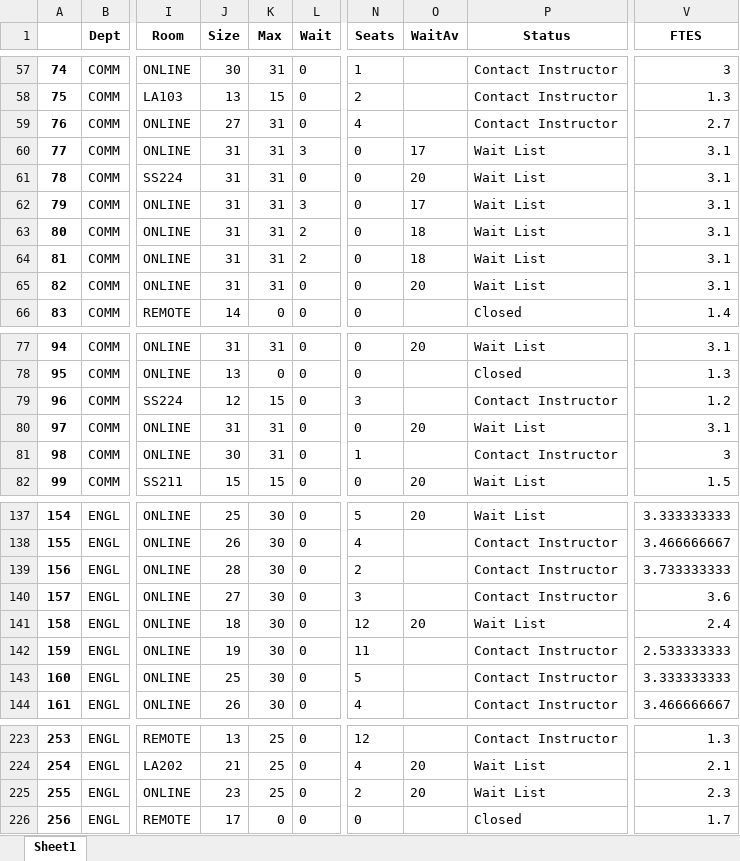
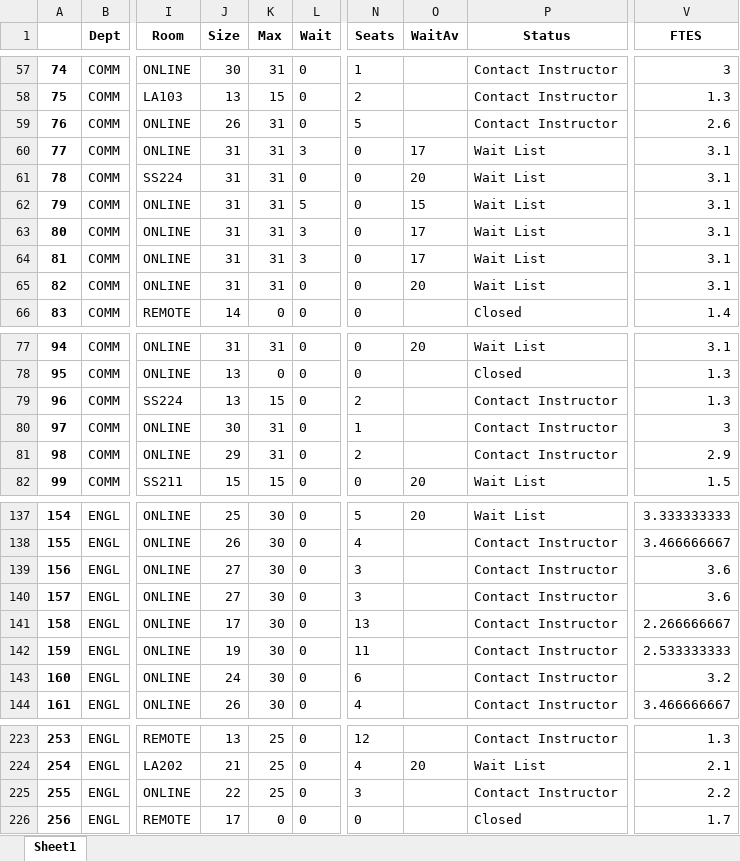
Before and after one commit to fmixson/DivisionEnrollment, an Excel workbook: Division_Enrollment.xlsx, sheet Sheet1, drawn as a sheet; only a part is shown, gaps mark what is left out; values as stored, in another font and other column widths than the file's, no borders; the diff covers the shown part only; the diff names each change by its address in the sheet, - before the commit and + after, or states it on an @@ line.

```diff
--- a/Division_Enrollment.xlsx (sheet Sheet1)
+++ b/Division_Enrollment.xlsx (sheet Sheet1)
-J59 (Size): 27
+J59 (Size): 26
-N59 (Seats): 4
+N59 (Seats): 5
-V59 (FTES): 2.7
+V59 (FTES): 2.6
-L62 (Wait): 3
+L62 (Wait): 5
-O62 (WaitAv): 17
+O62 (WaitAv): 15
-L63:L64 (Wait): 2
+L63:L64 (Wait): 3
-O63:O64 (WaitAv): 18
+O63:O64 (WaitAv): 17
-J79 (Size): 12
+J79 (Size): 13
-N79 (Seats): 3
+N79 (Seats): 2
-V79 (FTES): 1.2
+V79 (FTES): 1.3
-J80 (Size): 31
+J80 (Size): 30
-N80 (Seats): 0
+N80 (Seats): 1
-O80 (WaitAv): 20
+O80 (WaitAv): (empty)
-P80 (Status): Wait List
+P80 (Status): Contact Instructor
-V80 (FTES): 3.1
+V80 (FTES): 3
-J81 (Size): 30
+J81 (Size): 29
-N81 (Seats): 1
+N81 (Seats): 2
-V81 (FTES): 3
+V81 (FTES): 2.9
-J139 (Size): 28
+J139 (Size): 27
-N139 (Seats): 2
+N139 (Seats): 3
-V139 (FTES): 3.733333333
+V139 (FTES): 3.6
-J141 (Size): 18
+J141 (Size): 17
-N141 (Seats): 12
+N141 (Seats): 13
-O141 (WaitAv): 20
+O141 (WaitAv): (empty)
-P141 (Status): Wait List
+P141 (Status): Contact Instructor
-V141 (FTES): 2.4
+V141 (FTES): 2.266666667
-J143 (Size): 25
+J143 (Size): 24
-N143 (Seats): 5
+N143 (Seats): 6
-V143 (FTES): 3.333333333
+V143 (FTES): 3.2
-J225 (Size): 23
+J225 (Size): 22
-N225 (Seats): 2
+N225 (Seats): 3
-O225 (WaitAv): 20
+O225 (WaitAv): (empty)
-P225 (Status): Wait List
+P225 (Status): Contact Instructor
-V225 (FTES): 2.3
+V225 (FTES): 2.2
```
Also changed, not shown: 55 edited cells elsewhere in this sheet, COMM/COMM.xlsx, COMM/COMMttl.xlsx, 32 other files.
